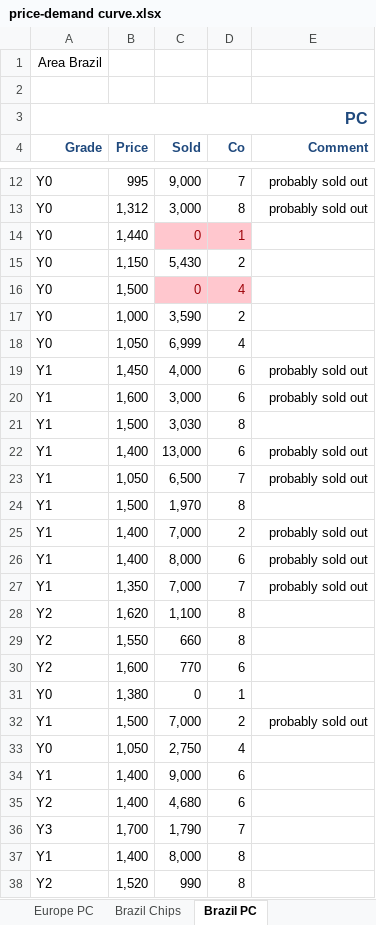
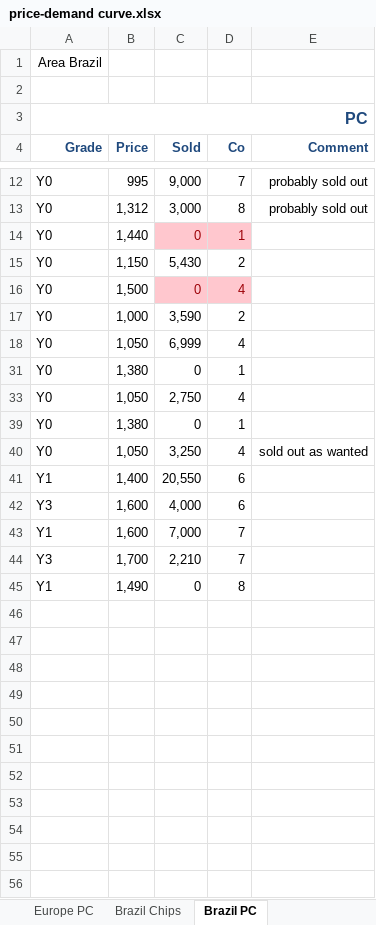
Before and after one commit to dj-death/modtech-bussim-2013, an Excel workbook: Tools/price-demand curve.xlsx, sheet Brazil PC, drawn as a sheet; only a part is shown, gaps mark what is left out; values as stored, in another font and other column widths than the file's, no borders; removed rows and columns are numbered as before the commit, all else as after; the diff names each change by its address in the sheet, - before the commit and + after, or states it on an @@ line.

```diff
--- a/Tools/price-demand curve.xlsx (sheet Brazil PC)
+++ b/Tools/price-demand curve.xlsx (sheet Brazil PC)
@@ row 19 hidden: Y1 | 1,450 | 4,000 | 6 | probably sold out @@
@@ row 20 hidden: Y1 | 1,600 | 3,000 | 6 | probably sold out @@
@@ row 21 hidden: Y1 | 1,500 | 3,030 | 8 @@
@@ row 22 hidden: Y1 | 1,400 | 13,000 | 6 | probably sold out @@
@@ row 23 hidden: Y1 | 1,050 | 6,500 | 7 | probably sold out @@
@@ row 24 hidden: Y1 | 1,500 | 1,970 | 8 @@
@@ row 25 hidden: Y1 | 1,400 | 7,000 | 2 | probably sold out @@
@@ row 26 hidden: Y1 | 1,400 | 8,000 | 6 | probably sold out @@
@@ row 27 hidden: Y1 | 1,350 | 7,000 | 7 | probably sold out @@
@@ row 28 hidden: Y2 | 1,620 | 1,100 | 8 @@
@@ row 29 hidden: Y2 | 1,550 | 660 | 8 @@
@@ row 30 hidden: Y2 | 1,600 | 770 | 6 @@
@@ row 32 hidden: Y1 | 1,500 | 7,000 | 2 | probably sold out @@
+row 39: Y0 | 1,380 | 0 | 1
+row 40: Y0 | 1,050 | 3,250 | 4 | sold out as wanted
-C41 (Sold): 9,000
+C41 (Sold): 20,550
@@ row 35 hidden: Y2 | 1,400 | 4,680 | 6 @@
+row 42: Y3 | 1,600 | 4,000 | 6
+row 43: Y1 | 1,600 | 7,000 | 7
-C44 (Sold): 1,790
+C44 (Sold): 2,210
-B45 (Price): 1,400
+B45 (Price): 1,490
-C45 (Sold): 8,000
+C45 (Sold): 0
@@ row 38 hidden: Y2 | 1,520 | 990 | 8 @@
```
Also changed, not shown: sheet US PC, sheet Europe PC, sheet Europe Chips, sheet US Chips, sheet Brazil Chips, Tools/price-cost estimation.xlsx.
